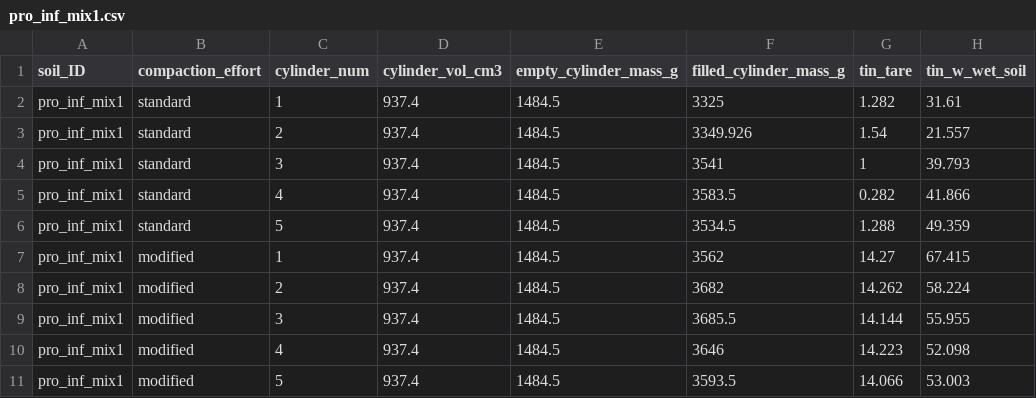
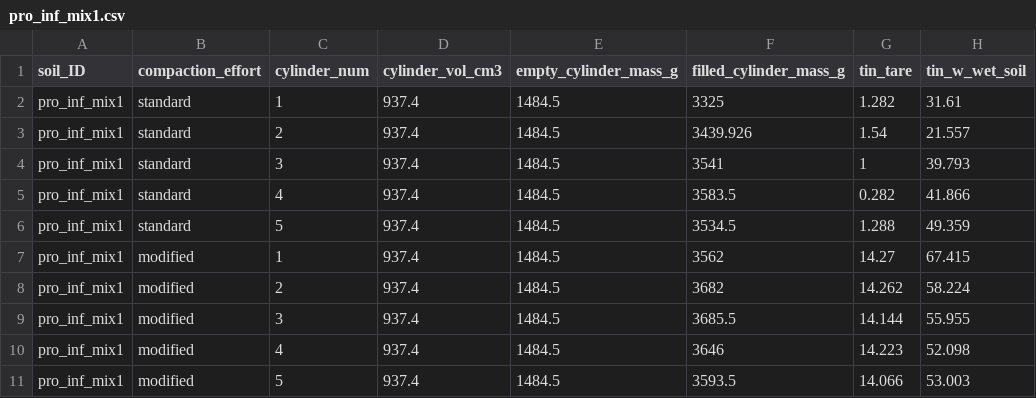
Before and after one commit to evanmascitti/soiltestr, a CSV file: data-raw/pro_inf_mix1.csv, drawn as a sheet; only a part is shown; the diff names each change by its address in the sheet, - before the commit and + after, or states it on an @@ line.

```diff
--- a/data-raw/pro_inf_mix1.csv
+++ b/data-raw/pro_inf_mix1.csv
-F3 (filled_cylinder_mass_g): 3349.926
+F3 (filled_cylinder_mass_g): 3439.926
```
Also changed, not shown: 11 other files.
